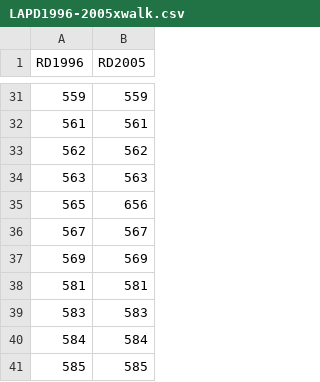
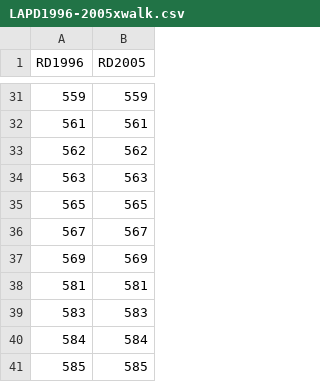
Before and after one commit to gregridgeway/LAPDcrimedata, a CSV file: LAPD1996-2005xwalk.csv, drawn as a sheet; only a part is shown, gaps mark what is left out.

Commit message:
Correct a typo 656->565

```diff
--- a/LAPD1996-2005xwalk.csv
+++ b/LAPD1996-2005xwalk.csv
@@ -34,3 +34,3 @@ RD1996,RD2005
 563,563
-565,656
+565,565
 567,567
```
